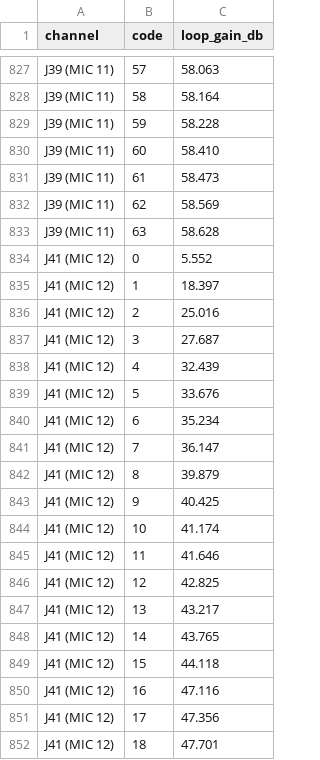
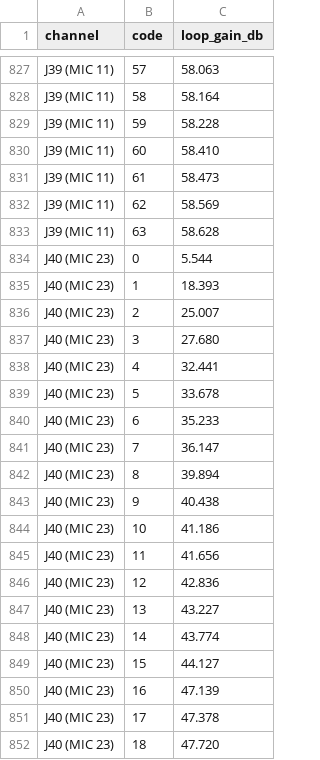
Before and after one commit to invirco/dsp, a CSV file: MW/D24/DSP/s55/law.csv, drawn as a sheet; only a part is shown, gaps mark what is left out; the shorter side is filled out with more unchanged rows; the diff covers the shown part only.

Commit message:
S55 J40 (MIC 23) loop set

```diff
--- a/MW/D24/DSP/s55/law.csv
+++ b/MW/D24/DSP/s55/law.csv
@@ -833 +833,20 @@ J39 (MIC 11),62,58.569
 J39 (MIC 11),63,58.628
+J40 (MIC 23),0,5.544
+J40 (MIC 23),1,18.393
+J40 (MIC 23),2,25.007
+J40 (MIC 23),3,27.680
+J40 (MIC 23),4,32.441
+J40 (MIC 23),5,33.678
+J40 (MIC 23),6,35.233
+J40 (MIC 23),7,36.147
+J40 (MIC 23),8,39.894
+J40 (MIC 23),9,40.438
+J40 (MIC 23),10,41.186
+J40 (MIC 23),11,41.656
+J40 (MIC 23),12,42.836
+J40 (MIC 23),13,43.227
+J40 (MIC 23),14,43.774
+J40 (MIC 23),15,44.127
+J40 (MIC 23),16,47.139
+J40 (MIC 23),17,47.378
+J40 (MIC 23),18,47.720
```
Also changed, not shown: 45 added rows elsewhere in this file, 3 other files.
